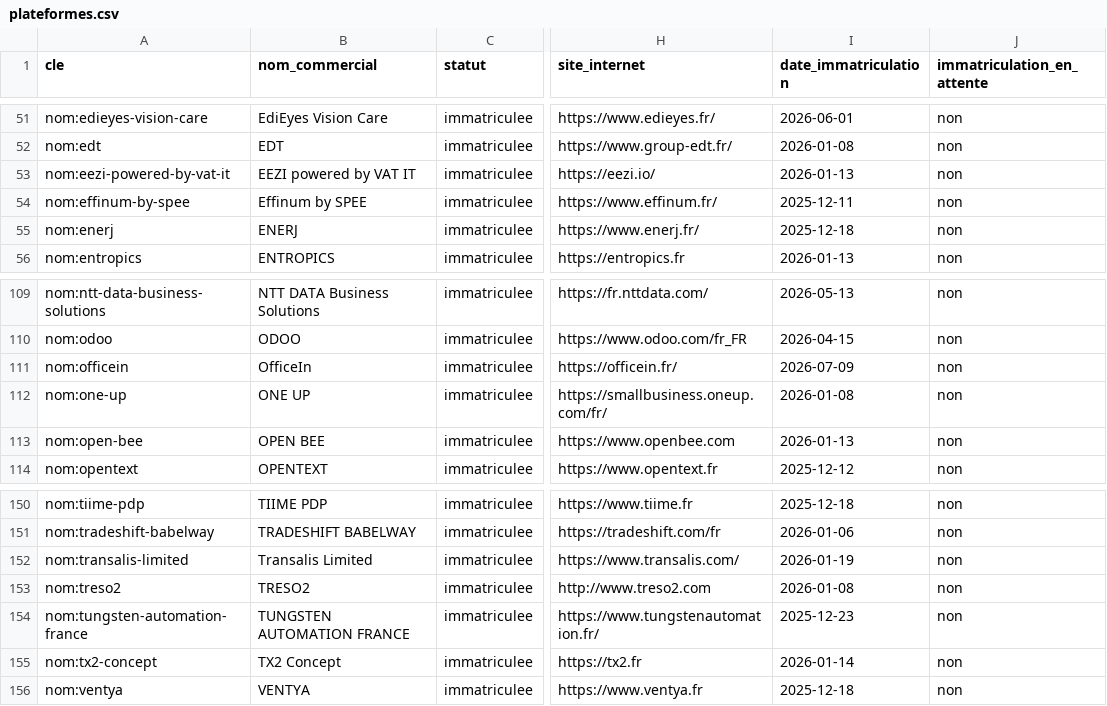
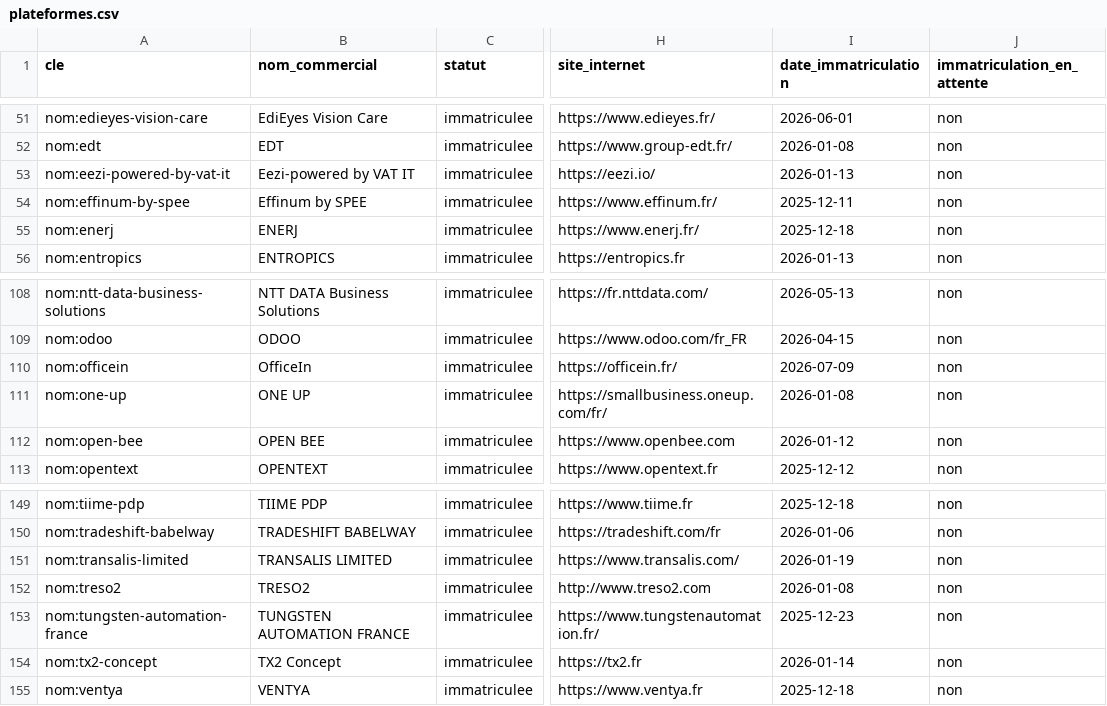
Before and after one commit to polygonlab-ai/plateformes-agreees-fr, a CSV file: data/plateformes.csv, drawn as a sheet; only a part is shown, gaps mark what is left out; addresses are those after the commit; the diff covers the shown part only; the diff names each change by its address in the sheet, - before the commit and + after, or states it on an @@ line.

```diff
--- a/data/plateformes.csv
+++ b/data/plateformes.csv
-B53 (nom_commercial): EEZI powered by VAT IT
+B53 (nom_commercial): Eezi-powered by VAT IT
-I112 (date_immatriculation): 2026-01-13
+I112 (date_immatriculation): 2026-01-12
-B151 (nom_commercial): Transalis Limited
+B151 (nom_commercial): TRANSALIS LIMITED
```
Also changed, not shown: 1 added row, 2 removed rows and 19 edited cells elsewhere in this file, data/historique.csv, 3 other files.
